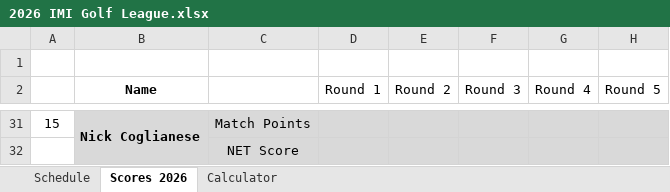
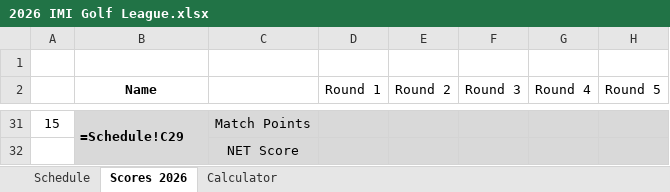
Before and after one commit to iSuite-LLC/charlotte-golf-league, an Excel workbook: 2026 IMI Golf League.xlsx, sheet Scores 2026, drawn as a sheet; only a part is shown, gaps mark what is left out; values as stored, in another font and other column widths than the file's, no borders; formulas without a stored value are shown as written; the diff covers the shown part only; the diff names each change by its address in the sheet, - before the commit and + after, or states it on an @@ line.

```diff
--- a/2026 IMI Golf League.xlsx (sheet Scores 2026)
+++ b/2026 IMI Golf League.xlsx (sheet Scores 2026)
-B31 (Name): Nick Coglianese
+B31 (Name): =Schedule!C29
```
Also changed, not shown: 5 added rows, 5 removed rows and 11 edited cells elsewhere in this sheet, sheet Calculator, sheet Schedule, 1 other file.
